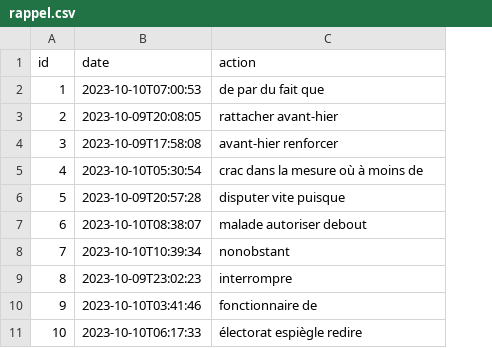
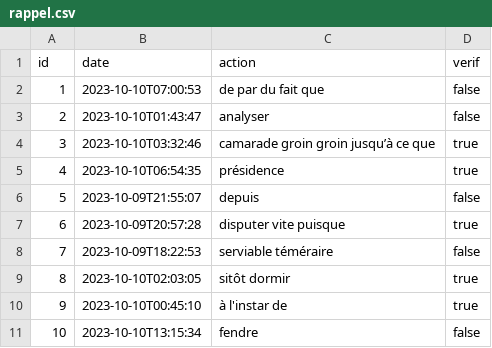
Before and after one commit to 2023-2024-ECOM-INFO5-G01/app, a CSV file: jhipster/src/main/resources/config/liquibase/fake-data/rappel.csv, drawn as a sheet; the diff names each change by its address in the sheet, - before the commit and + after, or states it on an @@ line.

Commit message:
ajout du field verif et ajout des routes comme celles de alerte

```diff
--- a/jhipster/src/main/resources/config/liquibase/fake-data/rappel.csv
+++ b/jhipster/src/main/resources/config/liquibase/fake-data/rappel.csv
+column D (verif), rows 2-11: false | false | true | true | false | true | false | true | true | false
-B3 (date): 2023-10-09T20:08:05
+B3 (date): 2023-10-10T01:43:47
-C3 (action): rattacher avant-hier
+C3 (action): analyser
-B4 (date): 2023-10-09T17:58:08
+B4 (date): 2023-10-10T03:32:46
-C4 (action): avant-hier renforcer
+C4 (action): camarade groin groin jusqu’à ce que
-B5 (date): 2023-10-10T05:30:54
+B5 (date): 2023-10-10T06:54:35
-C5 (action): crac dans la mesure où à moins de
+C5 (action): présidence
-B6 (date): 2023-10-09T20:57:28
+B6 (date): 2023-10-09T21:55:07
-C6 (action): disputer vite puisque
+C6 (action): depuis
-B7 (date): 2023-10-10T08:38:07
+B7 (date): 2023-10-09T20:57:28
-C7 (action): malade autoriser debout
+C7 (action): disputer vite puisque
-B8 (date): 2023-10-10T10:39:34
+B8 (date): 2023-10-09T18:22:53
-C8 (action): nonobstant
+C8 (action): serviable téméraire
-B9 (date): 2023-10-09T23:02:23
+B9 (date): 2023-10-10T02:03:05
-C9 (action): interrompre
+C9 (action): sitôt dormir
-B10 (date): 2023-10-10T03:41:46
+B10 (date): 2023-10-10T00:45:10
-C10 (action): fonctionnaire de
+C10 (action): à l'instar de
-B11 (date): 2023-10-10T06:17:33
+B11 (date): 2023-10-10T13:15:34
-C11 (action): électorat espiègle redire
+C11 (action): fendre
```
Also changed, not shown: 20 other files.
